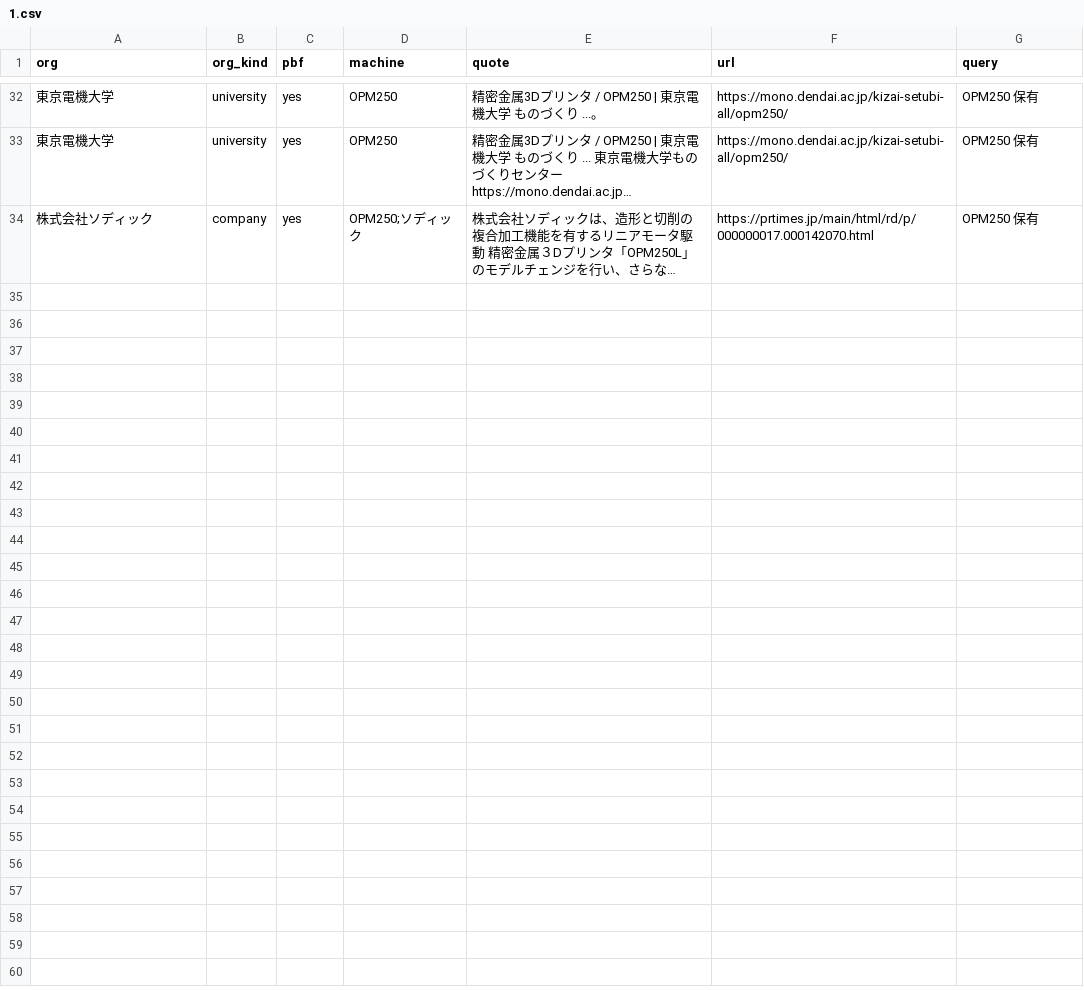
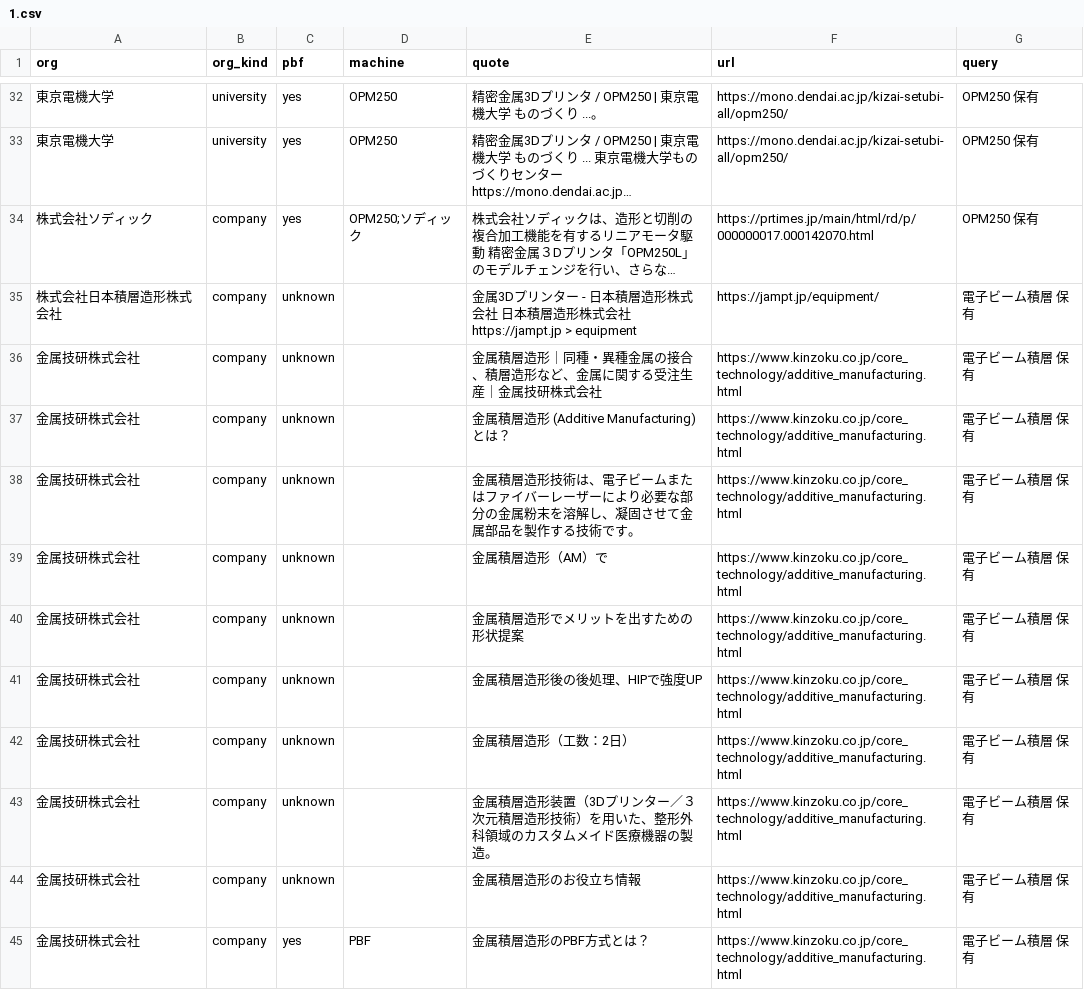
Before and after one commit to a-one-road-official/Researcher, a CSV file: researcher/out/am_owners/evidence/1.csv, drawn as a sheet; only a part is shown, gaps mark what is left out; long unchanged cells end in …; the diff covers the shown part only; the diff names each change by its address in the sheet, - before the commit and + after, or states it on an @@ line.

```diff
--- a/researcher/out/am_owners/evidence/1.csv
+++ b/researcher/out/am_owners/evidence/1.csv
+row 35: 株式会社日本積層造形株式会社 | company | unknown |  | 金属3Dプリンター - 日本積層造形株式会社 日本積層造形株式会社 https://jampt.jp > equipment | https://jampt.jp/equipment/ | 電子ビーム積層 保有
+row 36: 金属技研株式会社 | company | unknown |  | 金属積層造形｜同種・異種金属の接合、積層造形など、金属に関する受注生産｜金属技研株式会社 | https://www.kinzoku.co.jp/core_technology/additive_manufacturing.html | 電子ビーム積層 保有
+row 37: 金属技研株式会社 | company | unknown |  | 金属積層造形 (Additive Manufacturing) とは？ | https://www.kinzoku.co.jp/core_technology/additive_manufacturing.html | 電子ビーム積層 保有
+row 38: 金属技研株式会社 | company | unknown |  | 金属積層造形技術は、電子ビームまたはファイバーレーザーにより必要な部分の金属粉末を溶解し、凝固させて金属部品を製作する技術です。 | https://www.kinzoku.co.jp/core_technology/additive_manufacturing.html | 電子ビーム積層 保有
+row 39: 金属技研株式会社 | company | unknown |  | 金属積層造形（AM）で | https://www.kinzoku.co.jp/core_technology/additive_manufacturing.html | 電子ビーム積層 保有
+row 40: 金属技研株式会社 | company | unknown |  | 金属積層造形でメリットを出すための形状提案 | https://www.kinzoku.co.jp/core_technology/additive_manufacturing.html | 電子ビーム積層 保有
+row 41: 金属技研株式会社 | company | unknown |  | 金属積層造形後の後処理、HIPで強度UP | https://www.kinzoku.co.jp/core_technology/additive_manufacturing.html | 電子ビーム積層 保有
+row 42: 金属技研株式会社 | company | unknown |  | 金属積層造形（工数：2日） | https://www.kinzoku.co.jp/core_technology/additive_manufacturing.html | 電子ビーム積層 保有
+row 43: 金属技研株式会社 | company | unknown |  | 金属積層造形装置（3Dプリンター／３次元積層造形技術）を用いた、整形外科領域のカスタムメイド医療機器の製造。 | https://www.kinzoku.co.jp/core_technology/additive_manufacturing.html | 電子ビーム積層 保有
+row 44: 金属技研株式会社 | company | unknown |  | 金属積層造形のお役立ち情報 | https://www.kinzoku.co.jp/core_technology/additive_manufacturing.html | 電子ビーム積層 保有
+row 45: 金属技研株式会社 | company | yes | PBF | 金属積層造形のPBF方式とは？ | https://www.kinzoku.co.jp/core_technology/additive_manufacturing.html | 電子ビーム積層 保有
```
Also changed, not shown: 10 added rows elsewhere in this file, 2 other files.
